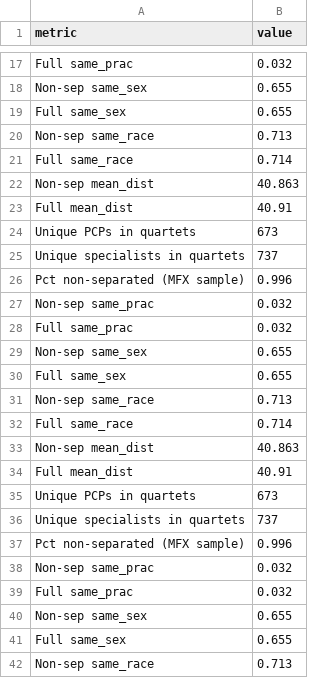
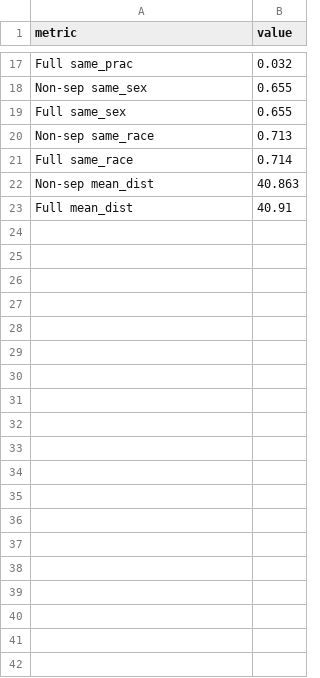
Before and after one commit to imccart/physician-referral-formation, a CSV file: results/tables/inline_stats_ortho.csv, drawn as a sheet; only a part is shown, gaps mark what is left out; the diff covers the shown part only; the diff names each change by its address in the sheet, - before the commit and + after, or states it on an @@ line.

```diff
--- a/results/tables/inline_stats_ortho.csv
+++ b/results/tables/inline_stats_ortho.csv
-row 24: Unique PCPs in quartets | 673
-row 25: Unique specialists in quartets | 737
-row 26: Pct non-separated (MFX sample) | 0.996
-row 27: Non-sep same_prac | 0.032
-row 28: Full same_prac | 0.032
-row 29: Non-sep same_sex | 0.655
-row 30: Full same_sex | 0.655
-row 31: Non-sep same_race | 0.713
-row 32: Full same_race | 0.714
-row 33: Non-sep mean_dist | 40.863
-row 34: Full mean_dist | 40.91
-row 35: Unique PCPs in quartets | 673
-row 36: Unique specialists in quartets | 737
-row 37: Pct non-separated (MFX sample) | 0.996
-row 38: Non-sep same_prac | 0.032
-row 39: Full same_prac | 0.032
-row 40: Non-sep same_sex | 0.655
-row 41: Full same_sex | 0.655
-row 42: Non-sep same_race | 0.713
```
Also changed, not shown: 14 removed rows elsewhere in this file, results/tables/inline_stats_cardioem.csv, results/tables/inline_stats_derm.csv, 4 other files.
